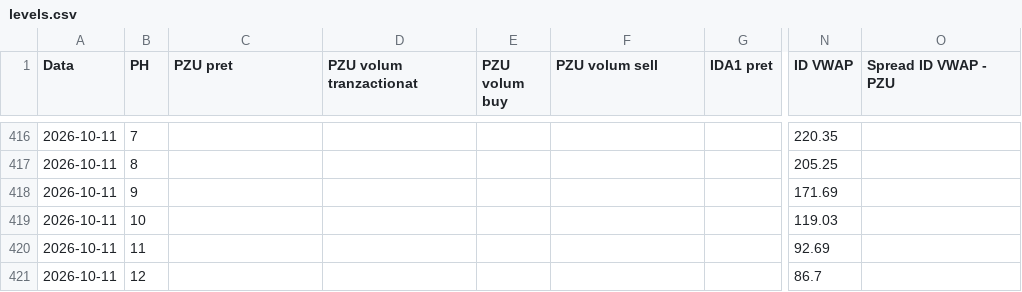
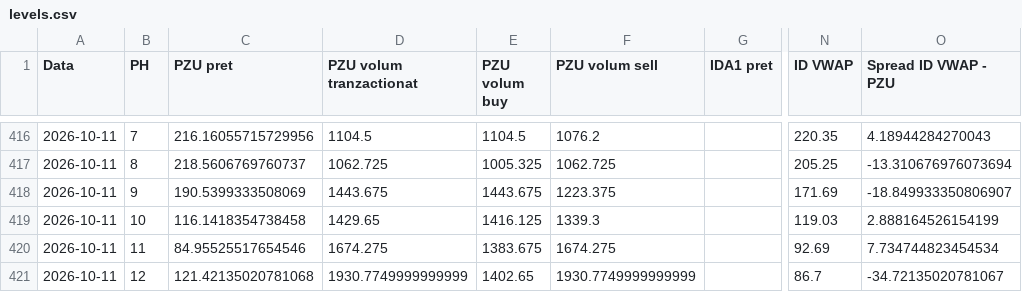
Before and after one commit to MBK-Power-Energy/Intelisen, a CSV file: data/levels.csv, drawn as a sheet; only a part is shown, gaps mark what is left out; the diff covers the shown part only; the diff names each change by its address in the sheet, - before the commit and + after, or states it on an @@ line.

```diff
--- a/data/levels.csv
+++ b/data/levels.csv
-C416 (PZU pret): (empty)
+C416 (PZU pret): 216.16055715729956
-D416 (PZU volum tranzactionat): (empty)
+D416 (PZU volum tranzactionat): 1104.5
-E416 (PZU volum buy): (empty)
+E416 (PZU volum buy): 1104.5
-F416 (PZU volum sell): (empty)
+F416 (PZU volum sell): 1076.2
-O416 (Spread ID VWAP - PZU): (empty)
+O416 (Spread ID VWAP - PZU): 4.18944284270043
-C417 (PZU pret): (empty)
+C417 (PZU pret): 218.5606769760737
-D417 (PZU volum tranzactionat): (empty)
+D417 (PZU volum tranzactionat): 1062.725
-E417 (PZU volum buy): (empty)
+E417 (PZU volum buy): 1005.325
-F417 (PZU volum sell): (empty)
+F417 (PZU volum sell): 1062.725
-O417 (Spread ID VWAP - PZU): (empty)
+O417 (Spread ID VWAP - PZU): -13.310676976073694
-C418 (PZU pret): (empty)
+C418 (PZU pret): 190.5399333508069
-D418 (PZU volum tranzactionat): (empty)
+D418 (PZU volum tranzactionat): 1443.675
-E418 (PZU volum buy): (empty)
+E418 (PZU volum buy): 1443.675
-F418 (PZU volum sell): (empty)
+F418 (PZU volum sell): 1223.375
-O418 (Spread ID VWAP - PZU): (empty)
+O418 (Spread ID VWAP - PZU): -18.849933350806907
-C419 (PZU pret): (empty)
+C419 (PZU pret): 116.1418354738458
-D419 (PZU volum tranzactionat): (empty)
+D419 (PZU volum tranzactionat): 1429.65
-E419 (PZU volum buy): (empty)
+E419 (PZU volum buy): 1416.125
-F419 (PZU volum sell): (empty)
+F419 (PZU volum sell): 1339.3
-O419 (Spread ID VWAP - PZU): (empty)
+O419 (Spread ID VWAP - PZU): 2.888164526154199
-C420 (PZU pret): (empty)
+C420 (PZU pret): 84.95525517654546
-D420 (PZU volum tranzactionat): (empty)
+D420 (PZU volum tranzactionat): 1674.275
-E420 (PZU volum buy): (empty)
+E420 (PZU volum buy): 1383.675
-F420 (PZU volum sell): (empty)
+F420 (PZU volum sell): 1674.275
-O420 (Spread ID VWAP - PZU): (empty)
+O420 (Spread ID VWAP - PZU): 7.734744823454534
-C421 (PZU pret): (empty)
+C421 (PZU pret): 121.42135020781068
-D421 (PZU volum tranzactionat): (empty)
+D421 (PZU volum tranzactionat): 1930.7749999999999
-E421 (PZU volum buy): (empty)
+E421 (PZU volum buy): 1402.65
-F421 (PZU volum sell): (empty)
+F421 (PZU volum sell): 1930.7749999999999
-O421 (Spread ID VWAP - PZU): (empty)
+O421 (Spread ID VWAP - PZU): -34.72135020781067
```
Also changed, not shown: 90 edited cells elsewhere in this file, 2 other files.
